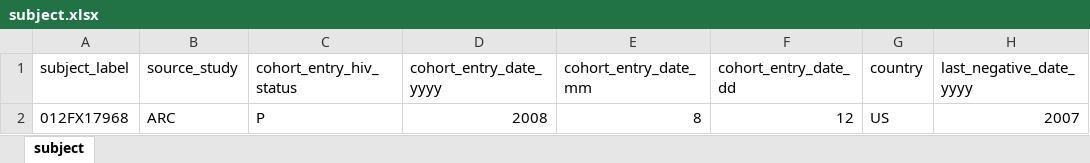
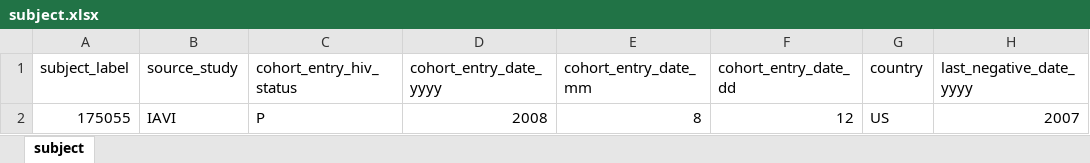
Before and after one commit to SACEMA/infection-dating-tool, an Excel workbook: cephia/cephia/test_helper/test_files/test_case_008_eddi/subject.xlsx, sheet subject, drawn as a sheet; only a part is shown; values as stored, in another font and other column widths than the file's, no borders; the diff names each change by its address in the sheet, - before the commit and + after, or states it on an @@ line.

```diff
--- a/cephia/cephia/test_helper/test_files/test_case_008_eddi/subject.xlsx (sheet subject)
+++ b/cephia/cephia/test_helper/test_files/test_case_008_eddi/subject.xlsx (sheet subject)
-A2 (subject_label): 012FX17968
+A2 (subject_label): 175055
-B2 (source_study): ARC
+B2 (source_study): IAVI
```
Also changed, not shown: cephia/cephia/test_helper/test_files/test_case_008_eddi/diagnostic_tests.xlsx, cephia/cephia/test_helper/test_files/test_case_008_eddi/lookup.xlsx, 6 other files.
